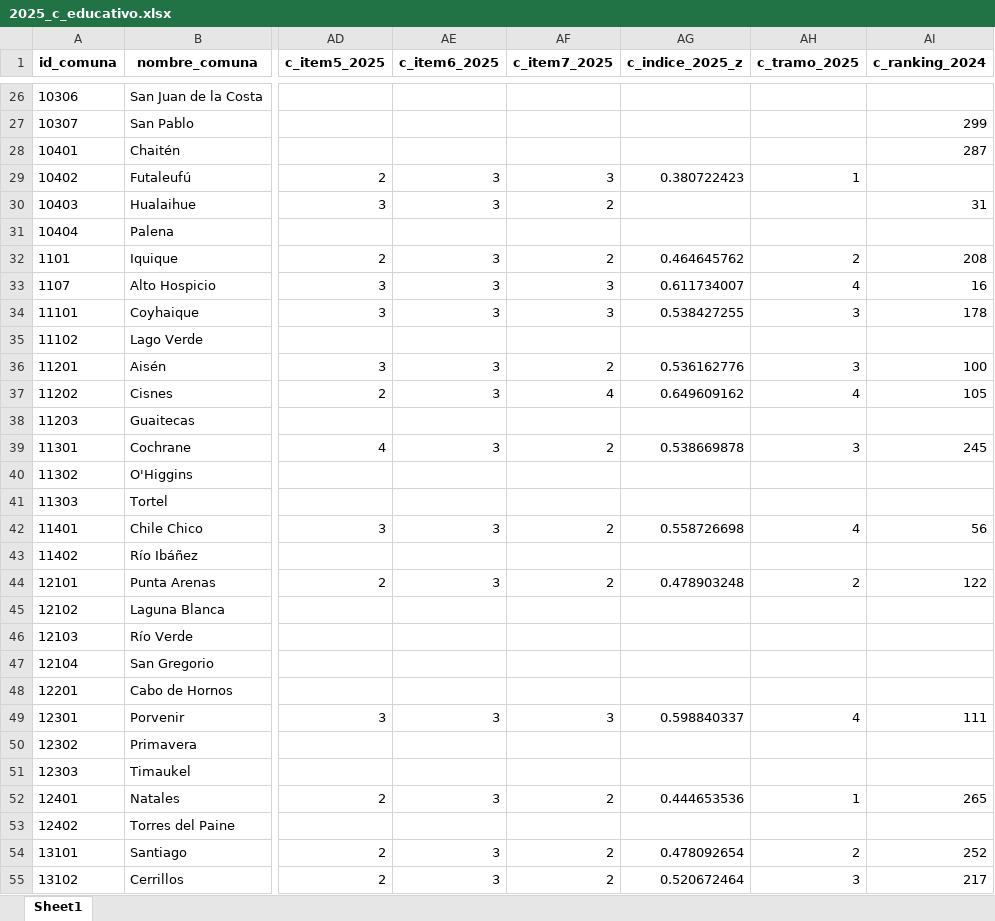
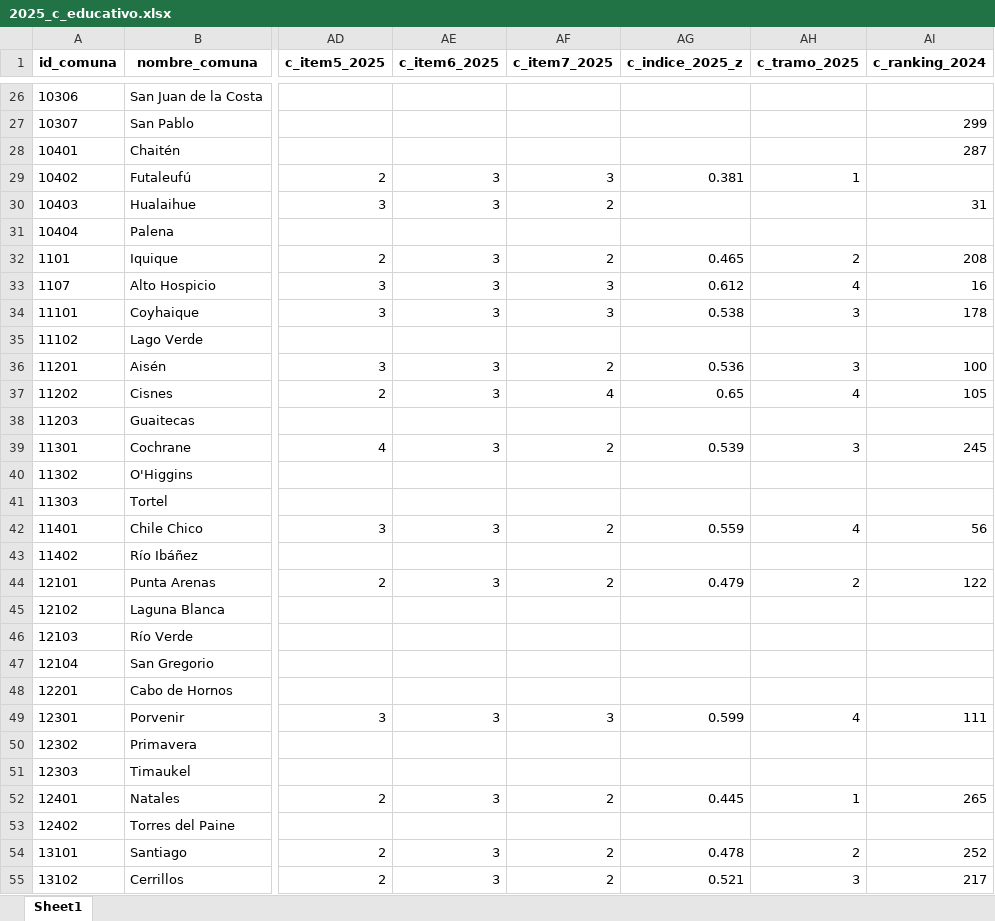
Before and after one commit to milenio-nudos/idc, an Excel workbook: data/proc_data/private_data/2025_c_educativo.xlsx, sheet Sheet1, drawn as a sheet; only a part is shown, gaps mark what is left out; values as stored, in another font and other column widths than the file's, no borders; the diff covers the shown part only; the diff names each change by its address in the sheet, - before the commit and + after, or states it on an @@ line.

```diff
--- a/data/proc_data/private_data/2025_c_educativo.xlsx (sheet Sheet1)
+++ b/data/proc_data/private_data/2025_c_educativo.xlsx (sheet Sheet1)
-AG29 (c_indice_2025_z): 0.380722423
+AG29 (c_indice_2025_z): 0.381
-AG32 (c_indice_2025_z): 0.464645762
+AG32 (c_indice_2025_z): 0.465
-AG33 (c_indice_2025_z): 0.611734007
+AG33 (c_indice_2025_z): 0.612
-AG34 (c_indice_2025_z): 0.538427255
+AG34 (c_indice_2025_z): 0.538
-AG36 (c_indice_2025_z): 0.536162776
+AG36 (c_indice_2025_z): 0.536
-AG37 (c_indice_2025_z): 0.649609162
+AG37 (c_indice_2025_z): 0.65
-AG39 (c_indice_2025_z): 0.538669878
+AG39 (c_indice_2025_z): 0.539
-AG42 (c_indice_2025_z): 0.558726698
+AG42 (c_indice_2025_z): 0.559
-AG44 (c_indice_2025_z): 0.478903248
+AG44 (c_indice_2025_z): 0.479
-AG49 (c_indice_2025_z): 0.598840337
+AG49 (c_indice_2025_z): 0.599
-AG52 (c_indice_2025_z): 0.444653536
+AG52 (c_indice_2025_z): 0.445
-AG54 (c_indice_2025_z): 0.478092654
+AG54 (c_indice_2025_z): 0.478
-AG55 (c_indice_2025_z): 0.520672464
+AG55 (c_indice_2025_z): 0.521
```
Also changed, not shown: 275 edited cells elsewhere in this sheet, data/proc_data/private_data/2025_idc_full.xlsx, data/proc_data/public_data/2025_idc_v2.xlsx, 7 other files.
